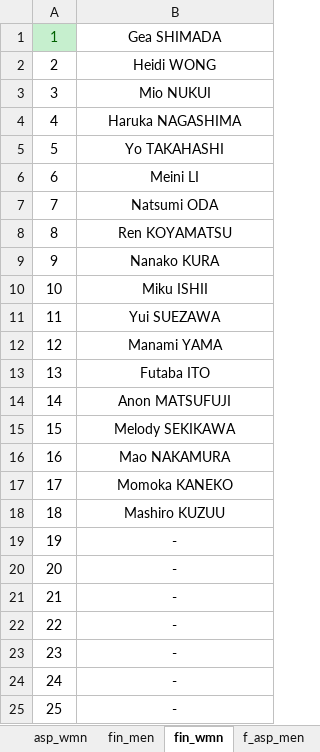
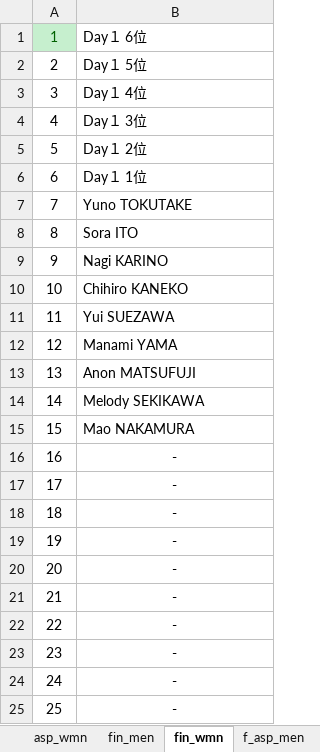
Before and after one commit to rainyt4iyo/the1, an Excel workbook: static.xlsx, sheet fin_wmn, drawn as a sheet; only a part is shown; values as stored, in another font and other column widths than the file's, no borders; the diff names each change by its address in the sheet, - before the commit and + after, or states it on an @@ line.

```diff
--- a/static.xlsx (sheet fin_wmn)
+++ b/static.xlsx (sheet fin_wmn)
-B1: Gea SHIMADA
+B1: Day１ 6位
-B1:B15 alignment: center
+B1:B15 alignment: left
-B2: Heidi WONG
+B2: Day１ 5位
-B3: Mio NUKUI
+B3: Day１ 4位
-B4: Haruka NAGASHIMA
+B4: Day１ 3位
-B5: Yo TAKAHASHI
+B5: Day１ 2位
-B6: Meini LI
+B6: Day１ 1位
-B7: Natsumi ODA
+B7: Yuno TOKUTAKE
-B8: Ren KOYAMATSU
+B8: Sora ITO
-B9: Nanako KURA
+B9: Nagi KARINO
-B10: Miku ISHII
+B10: Chihiro KANEKO
-B13: Futaba ITO
+B13: Anon MATSUFUJI
-B14: Anon MATSUFUJI
+B14: Melody SEKIKAWA
-B15: Melody SEKIKAWA
+B15: Mao NAKAMURA
-B16: Mao NAKAMURA
+B16: -
-B17: Momoka KANEKO
+B17: -
-B18: Mashiro KUZUU
+B18: -
```
Also changed, not shown: sheet asp_men, sheet f_asp_men, sheet fin_men, sheet asp_wmn, sheet f_asp_wmn, sheet f_fin_men, 1 more sheet, 5 other files.
